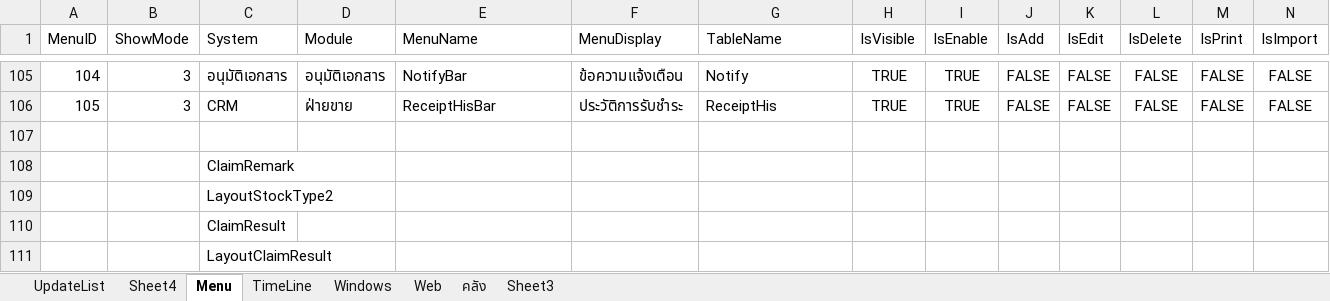
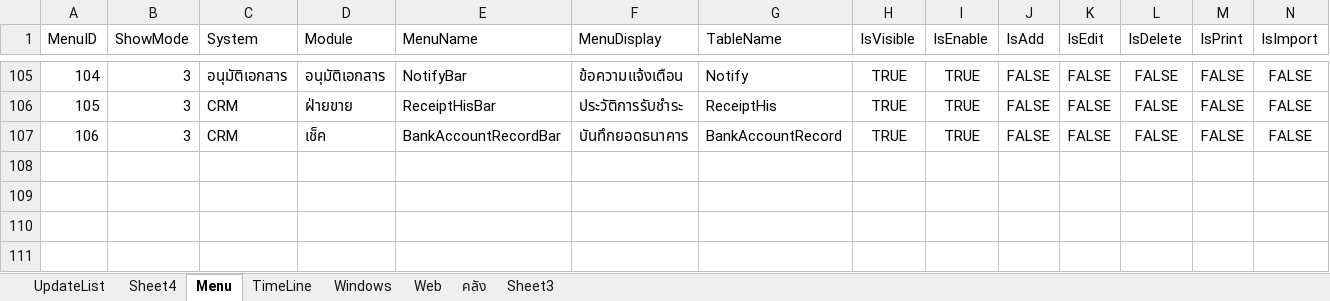
Before and after one commit to artit1981/ubproject, an Excel workbook: _Doc/Feature.xlsx, sheet Menu, drawn as a sheet; only a part is shown, gaps mark what is left out; values as stored, in another font and other column widths than the file's, no borders; removed rows and columns are numbered as before the commit, all else as after; rows hold the shown columns only; the diff names each change by its address in the sheet, - before the commit and + after, or states it on an @@ line.

```diff
--- a/_Doc/Feature.xlsx (sheet Menu)
+++ b/_Doc/Feature.xlsx (sheet Menu)
-row 107: (empty)
+row 107: 106 | 3 | CRM | เช็ค | BankAccountRecordBar | บันทึกยอดธนาคาร | BankAccountRecord | TRUE | TRUE | FALSE | FALSE | FALSE | FALSE | FALSE
-row 108:  |  | ClaimRemark
-row 109:  |  | LayoutStockType2
-row 110:  |  | ClaimResult
-row 111:  |  | LayoutClaimResult
```
Also changed, not shown: 19 other files.
